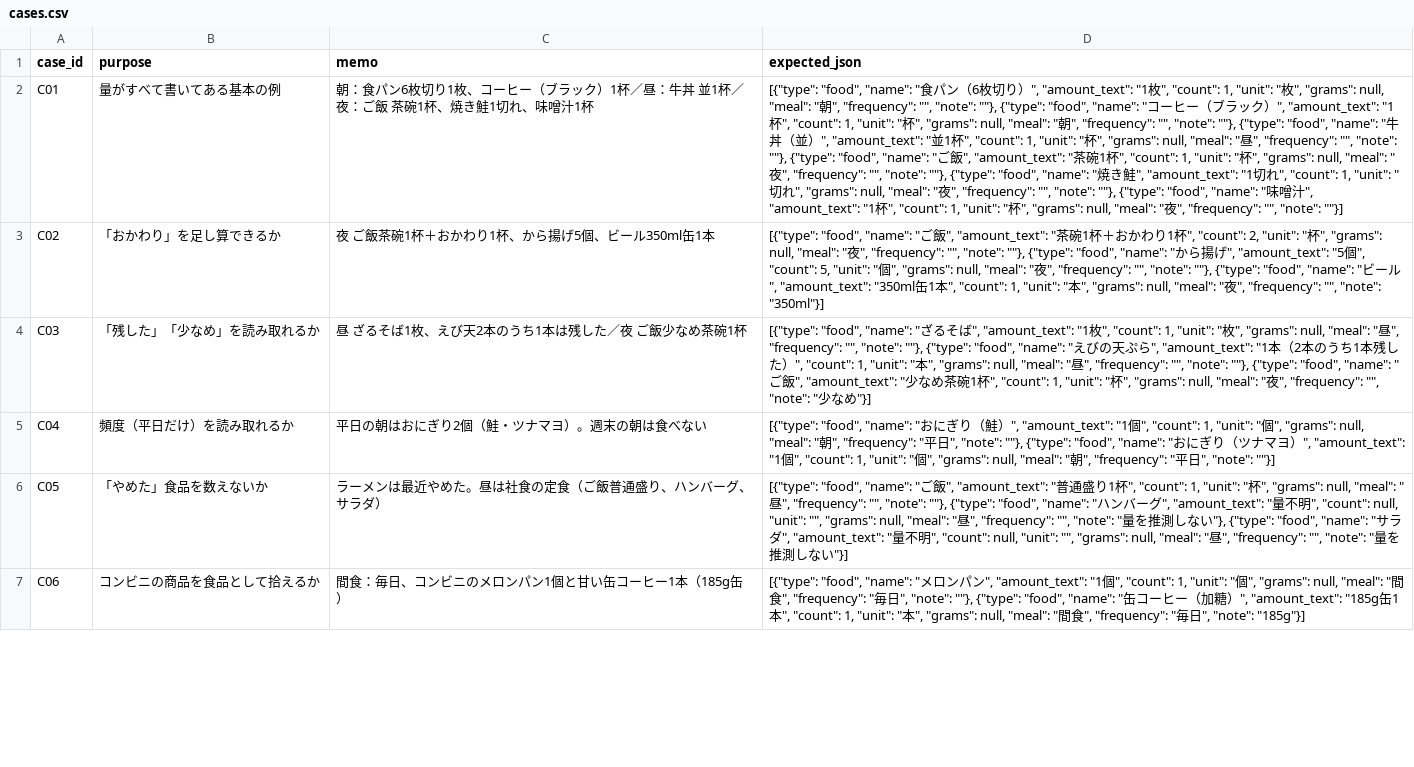
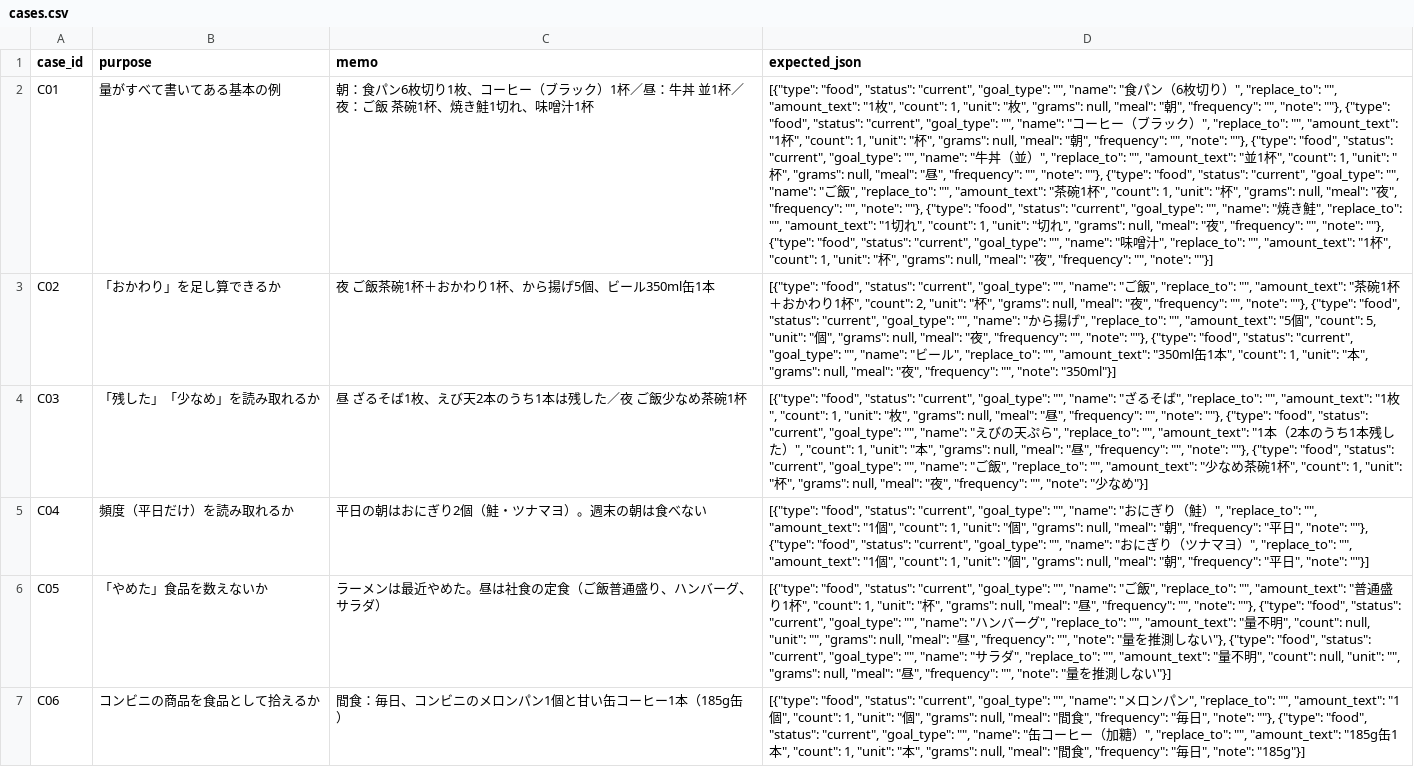
Before and after one commit to momo23546842/hoken-shido-assistant, a CSV file: eval/cases.csv, drawn as a sheet; only a part is shown; the diff covers the shown part only; the diff names each change by its address in the sheet, - before the commit and + after, or states it on an @@ line.

```diff
--- a/eval/cases.csv
+++ b/eval/cases.csv
-D2 (expected_json): [{"type": "food", "name": "食パン（6枚切り）", "amount_text": "1枚", "count": 1, "unit": "枚", "grams": null, "meal": "朝", "frequency": "", "note": ""}, {"type": "food", "name": "コーヒー（ブラック）", "amount_text": "1杯", "count": 1, "unit": "杯", "grams": null, "meal": "朝", "frequency": "", "note": ""}, {"type": "food", "name": "牛丼（並）", "amount_text": "並1杯", "count": 1, "unit": "杯", "grams": null, "meal": "昼", "frequency": "", "note": ""}, {"type": "food", "name": "ご飯", "amount_text": "茶碗1杯", "count": 1, "unit": "杯", "grams": null, "meal": "夜", "frequency": "", "note": ""}, {"type": "food", "name": "焼き鮭", "amount_text": "1切れ", "count": 1, "unit": "切れ", "grams": null, "meal": "夜", "frequency": "", "note": ""}, {"type": "food", "name": "味噌汁", "amount_text": "1…
+D2 (expected_json): [{"type": "food", "status": "current", "goal_type": "", "name": "食パン（6枚切り）", "replace_to": "", "amount_text": "1枚", "count": 1, "unit": "枚", "grams": null, "meal": "朝", "frequency": "", "note": ""}, {"type": "food", "status": "current", "goal_type": "", "name": "コーヒー（ブラック）", "replace_to": "", "amount_text": "1杯", "count": 1, "unit": "杯", "grams": null, "meal": "朝", "frequency": "", "note": ""}, {"type": "food", "status": "current", "goal_type": "", "name": "牛丼（並）", "replace_to": "", "amount_text": "並1杯", "count": 1, "unit": "杯", "grams": null, "meal": "昼", "frequency": "", "note": ""}, {"type": "food", "status": "current", "goal_type": "", "name": "ご飯", "replace_to": "", "amount_text": "茶碗1杯", "count": 1, "unit": "杯", "grams": null, "meal": "夜", "frequency": "", "note": ""}, {"type": "food", "status": "current", "goal_type": "", "name": "焼き鮭", "replace_to": "", "amount_text": "1切れ", "count": 1, "unit": "切れ", "grams": null, "meal": "夜", "frequency": "", "note": ""}, {"type": "food", "status": "current", "goal_type": "", "name": "味噌汁", "replace_to": "", "amount_text": "1…
-D3 (expected_json): [{"type": "food", "name": "ご飯", "amount_text": "茶碗1杯＋おかわり1杯", "count": 2, "unit": "杯", "grams": null, "meal": "夜", "frequency": "", "note": ""}, {"type": "food", "name": "から揚げ", "amount_text": "5個", "count": 5, "unit": "個", "grams": null, "meal": "夜", "frequency": "", "note": ""}, {"type": "food", "name": "ビール", "amount_text": "350ml…
+D3 (expected_json): [{"type": "food", "status": "current", "goal_type": "", "name": "ご飯", "replace_to": "", "amount_text": "茶碗1杯＋おかわり1杯", "count": 2, "unit": "杯", "grams": null, "meal": "夜", "frequency": "", "note": ""}, {"type": "food", "status": "current", "goal_type": "", "name": "から揚げ", "replace_to": "", "amount_text": "5個", "count": 5, "unit": "個", "grams": null, "meal": "夜", "frequency": "", "note": ""}, {"type": "food", "status": "current", "goal_type": "", "name": "ビール", "replace_to": "", "amount_text": "350ml…
-D4 (expected_json): [{"type": "food", "name": "ざるそば", "amount_text": "1枚", "count": 1, "unit": "枚", "grams": null, "meal": "昼", "frequency": "", "note": ""}, {"type": "food", "name": "えびの天ぷら", "amount_text": "1本（2本のうち1本残した）", "count": 1, "unit": "本", "grams": null, "meal": "昼", "frequency": "", "note": ""}, {"type": "food", "name": "ご飯", "amount_text": "…
+D4 (expected_json): [{"type": "food", "status": "current", "goal_type": "", "name": "ざるそば", "replace_to": "", "amount_text": "1枚", "count": 1, "unit": "枚", "grams": null, "meal": "昼", "frequency": "", "note": ""}, {"type": "food", "status": "current", "goal_type": "", "name": "えびの天ぷら", "replace_to": "", "amount_text": "1本（2本のうち1本残した）", "count": 1, "unit": "本", "grams": null, "meal": "昼", "frequency": "", "note": ""}, {"type": "food", "status": "current", "goal_type": "", "name": "ご飯", "replace_to": "", "amount_text": "…
-D5 (expected_json): [{"type": "food", "name": "おにぎり（鮭）", "amount_text": "1個", "count": 1, "unit": "個", "grams": null, "meal": "朝", "frequency": "平日", "note": ""}, {"type": "food", "name": "おにぎり（ツナマヨ）", "amount_text": "1…
+D5 (expected_json): [{"type": "food", "status": "current", "goal_type": "", "name": "おにぎり（鮭）", "replace_to": "", "amount_text": "1個", "count": 1, "unit": "個", "grams": null, "meal": "朝", "frequency": "平日", "note": ""}, {"type": "food", "status": "current", "goal_type": "", "name": "おにぎり（ツナマヨ）", "replace_to": "", "amount_text": "1…
-D6 (expected_json): [{"type": "food", "name": "ご飯", "amount_text": "普通盛り1杯", "count": 1, "unit": "杯", "grams": null, "meal": "昼", "frequency": "", "note": ""}, {"type": "food", "name": "ハンバーグ", "amount_text": "量不明", "count": null, "unit": "", "grams": null, "meal": "昼", "frequency": "", "note": "量を推測しない"}, {"type": "food", "name": "サラダ", "amount_text": "…
+D6 (expected_json): [{"type": "food", "status": "current", "goal_type": "", "name": "ご飯", "replace_to": "", "amount_text": "普通盛り1杯", "count": 1, "unit": "杯", "grams": null, "meal": "昼", "frequency": "", "note": ""}, {"type": "food", "status": "current", "goal_type": "", "name": "ハンバーグ", "replace_to": "", "amount_text": "量不明", "count": null, "unit": "", "grams": null, "meal": "昼", "frequency": "", "note": "量を推測しない"}, {"type": "food", "status": "current", "goal_type": "", "name": "サラダ", "replace_to": "", "amount_text": "…
-D7 (expected_json): [{"type": "food", "name": "メロンパン", "amount_text": "1個", "count": 1, "unit": "個", "grams": null, "meal": "間食", "frequency": "毎日", "note": ""}, {"type": "food", "name": "缶コーヒー（加糖）", "amount_text": "185g…
+D7 (expected_json): [{"type": "food", "status": "current", "goal_type": "", "name": "メロンパン", "replace_to": "", "amount_text": "1個", "count": 1, "unit": "個", "grams": null, "meal": "間食", "frequency": "毎日", "note": ""}, {"type": "food", "status": "current", "goal_type": "", "name": "缶コーヒー（加糖）", "replace_to": "", "amount_text": "185g…
```
Also changed, not shown: 5 added rows and 8 edited cells elsewhere in this file, 1 other file.
